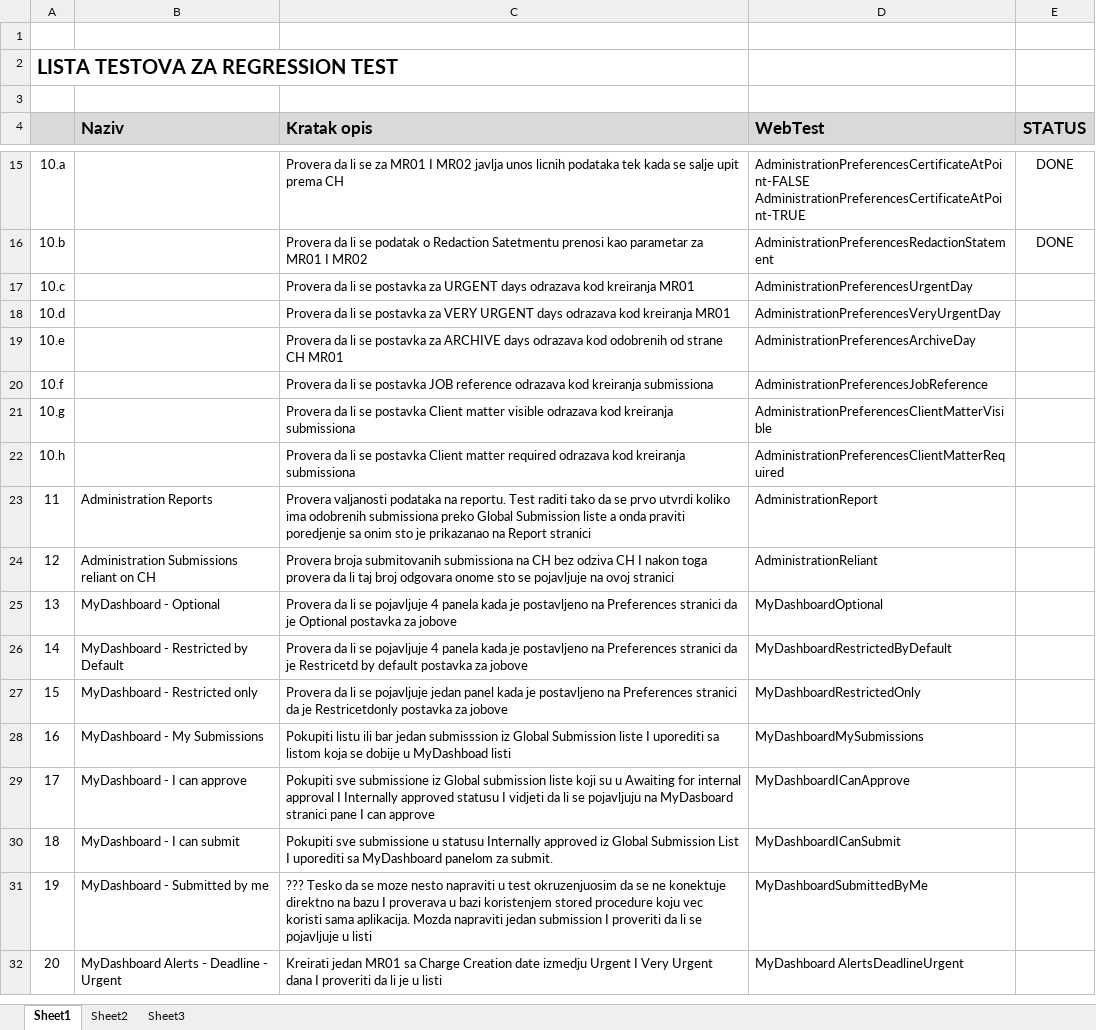
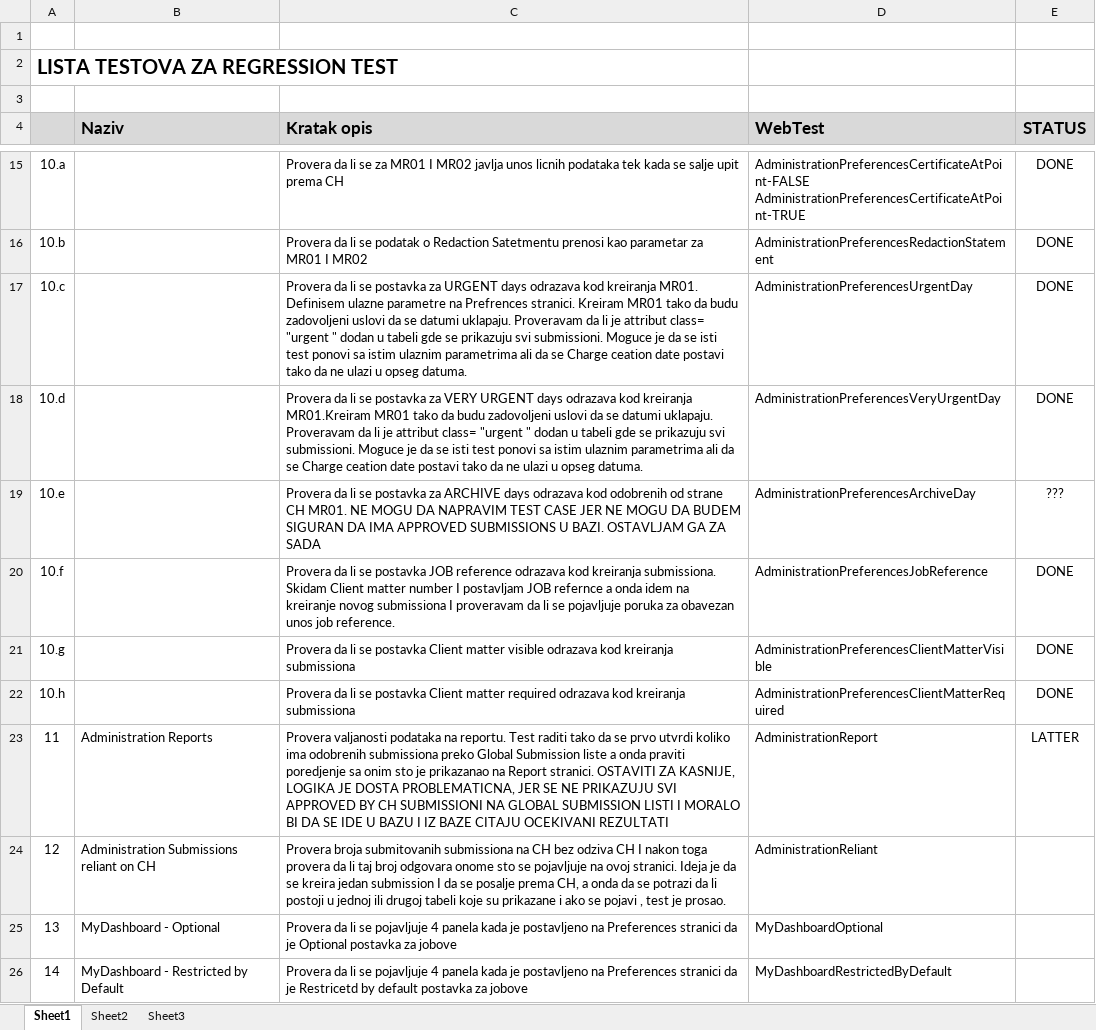
Before and after one commit to mpapulic/RegressionTest, an Excel workbook: Lista testova za Regression test.xlsx, sheet Sheet1, drawn as a sheet; only a part is shown, gaps mark what is left out; the shorter side is filled out with more unchanged rows; values as stored, in another font and other column widths than the file's, no borders; the diff names each change by its address in the sheet, - before the commit and + after, or states it on an @@ line.

Commit message:
Dodano nekoliko testova jos, nedovrsen je dio vezan za validaciju panela na MyDasboard stranici  i na tome se radi.

```diff
--- a/Lista testova za Regression test.xlsx (sheet Sheet1)
+++ b/Lista testova za Regression test.xlsx (sheet Sheet1)
-C17 (Kratak opis): …kod kreiranja MR01
+C17 (Kratak opis): …kod kreiranja MR01. Definisem ulazne parametre na Prefrences stranici. Kreiram MR01 tako da budu zadovoljeni uslovi da se datumi uklapaju. Proveravam da li je attribut class= "urgent " dodan u tabeli gde se prikazuju svi submissioni. Moguce je da se isti test ponovi sa istim ulaznim parametrima ali da se Charge ceation date postavi tako da ne ulazi u opseg datuma.
-E17:E18 (STATUS): (empty)
+E17:E18 (STATUS): DONE
-C18 (Kratak opis): …kod kreiranja MR01
+C18 (Kratak opis): …kod kreiranja MR01.Kreiram MR01 tako da budu zadovoljeni uslovi da se datumi uklapaju. Proveravam da li je attribut class= "urgent " dodan u tabeli gde se prikazuju svi submissioni. Moguce je da se isti test ponovi sa istim ulaznim parametrima ali da se Charge ceation date postavi tako da ne ulazi u opseg datuma.
-C19 (Kratak opis): …strane CH MR01
+C19 (Kratak opis): …strane CH MR01. NE MOGU DA NAPRAVIM TEST CASE JER NE MOGU DA BUDEM SIGURAN DA IMA APPROVED SUBMISSIONS U BAZI. OSTAVLJAM GA ZA SADA
-E19 (STATUS): (empty)
+E19 (STATUS): ???
-C20 (Kratak opis): …kod kreiranja submissiona
+C20 (Kratak opis): …kod kreiranja submissiona. Skidam Client matter number I postavljam JOB refernce a onda idem na kreiranje novog submissiona I proveravam da li se pojavljuje poruka za obavezan unos job reference.
-E20:E22 (STATUS): (empty)
+E20:E22 (STATUS): DONE
-C23 (Kratak opis): …na Report stranici
+C23 (Kratak opis): …na Report stranici. OSTAVITI ZA KASNIJE, LOGIKA JE DOSTA PROBLEMATICNA, JER SE NE PRIKAZUJU SVI APPROVED BY CH SUBMISSIONI NA GLOBAL SUBMISSION LISTI I MORALO BI DA SE IDE U BAZU I IZ BAZE CITAJU OCEKIVANI REZULTATI
-E23 (STATUS): (empty)
+E23 (STATUS): LATTER
-C24 (Kratak opis): …na ovoj stranici
+C24 (Kratak opis): …na ovoj stranici. Ideja je da se kreira jedan submission I da se posalje prema CH, a onda da se potrazi da li postoji u jednoj ili drugoj tabeli koje su prikazane i ako se pojavi , test je prosao.
```
Also changed, not shown: 43 other files.
